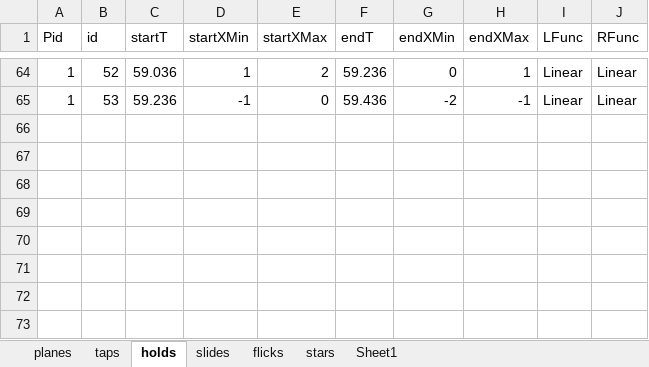
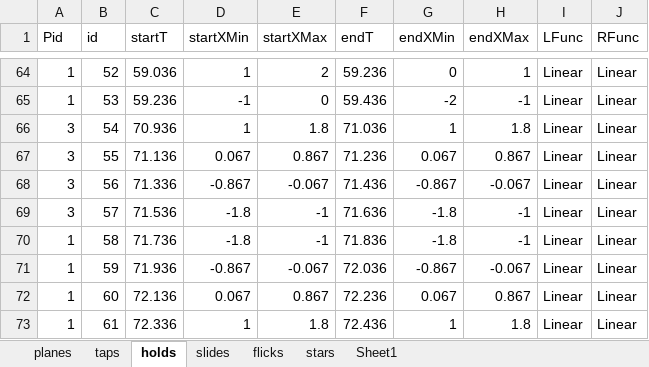
Before and after one commit to DEDOUO/Xenody, an Excel workbook: Assets/Scripts/Chart示例.xlsx, sheet holds, drawn as a sheet; only a part is shown, gaps mark what is left out; values as stored, in another font and other column widths than the file's, no borders; the diff names each change by its address in the sheet, - before the commit and + after, or states it on an @@ line.

```diff
--- a/Assets/Scripts/Chart示例.xlsx (sheet holds)
+++ b/Assets/Scripts/Chart示例.xlsx (sheet holds)
+row 66: 3 | 54 | 70.936 | 1 | 1.8 | 71.036 | 1 | 1.8 | Linear | Linear
+row 67: 3 | 55 | 71.136 | 0.067 | 0.867 | 71.236 | 0.067 | 0.867 | Linear | Linear
+row 68: 3 | 56 | 71.336 | -0.867 | -0.067 | 71.436 | -0.867 | -0.067 | Linear | Linear
+row 69: 3 | 57 | 71.536 | -1.8 | -1 | 71.636 | -1.8 | -1 | Linear | Linear
+row 70: 1 | 58 | 71.736 | -1.8 | -1 | 71.836 | -1.8 | -1 | Linear | Linear
+row 71: 1 | 59 | 71.936 | -0.867 | -0.067 | 72.036 | -0.867 | -0.067 | Linear | Linear
+row 72: 1 | 60 | 72.136 | 0.067 | 0.867 | 72.236 | 0.067 | 0.867 | Linear | Linear
+row 73: 1 | 61 | 72.336 | 1 | 1.8 | 72.436 | 1 | 1.8 | Linear | Linear
```
Also changed, not shown: sheet taps, sheet flicks, sheet Sheet1, sheet slides, sheet planes, 4 other files.
